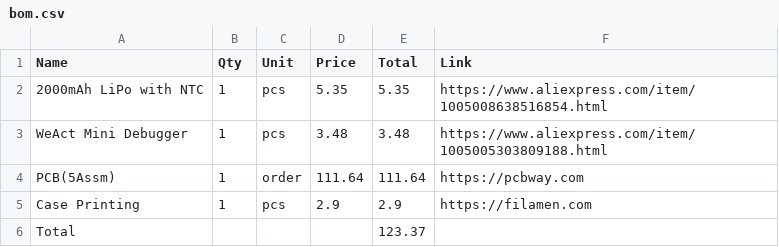
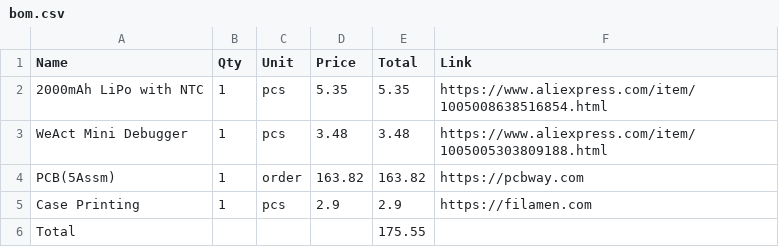
Before and after one commit to Kacafly10/IMU-Control, a CSV file: bom.csv, drawn as a sheet.

Commit message:
bom

```diff
--- a/bom.csv
+++ b/bom.csv
@@ -3,4 +3,4 @@ Name,Qty,Unit,Price,Total,Link
 WeAct Mini Debugger,1,pcs,3.48,3.48,https://www.aliexpress.com/item/1005005303809188.html
-PCB(5Assm),1,order,111.64,111.64,https://pcbway.com
+PCB(5Assm),1,order,163.82,163.82,https://pcbway.com
 Case Printing,1,pcs,2.9,2.9,https://filamen.com
-Total,,,,123.37,
+Total,,,,175.55,
```
